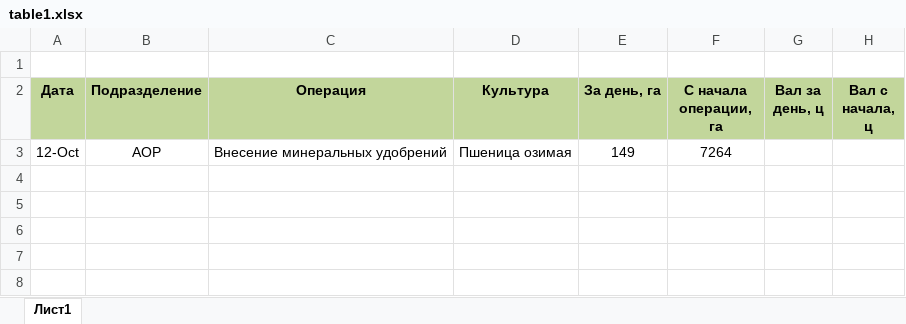
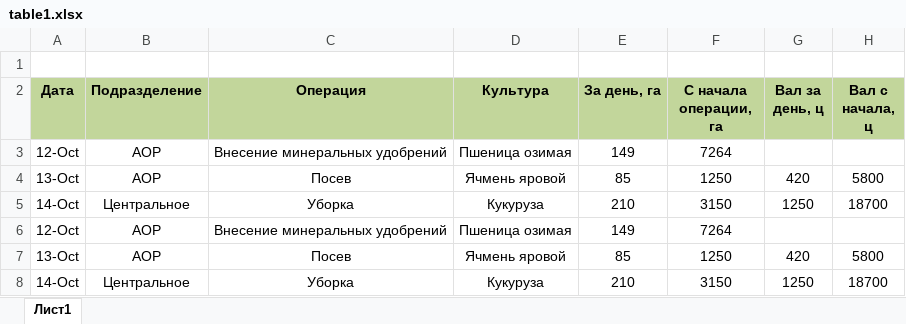
Before and after one commit to azcfza2004/RosAgro, an Excel workbook: model/data/table1.xlsx, sheet Лист1, drawn as a sheet; values as stored, in another font and other column widths than the file's, no borders; the diff names each change by its address in the sheet, - before the commit and + after, or states it on an @@ line.

Commit message:
update functional with excel

```diff
--- a/model/data/table1.xlsx (sheet Лист1)
+++ b/model/data/table1.xlsx (sheet Лист1)
+row 4: 13-Oct | АОР | Посев | Ячмень яровой | 85 | 1250 | 420 | 5800
+row 5: 14-Oct | Центральное | Уборка | Кукуруза | 210 | 3150 | 1250 | 18700
+row 6: 12-Oct | АОР | Внесение минеральных удобрений | Пшеница озимая | 149 | 7264
+row 7: 13-Oct | АОР | Посев | Ячмень яровой | 85 | 1250 | 420 | 5800
+row 8: 14-Oct | Центральное | Уборка | Кукуруза | 210 | 3150 | 1250 | 18700
```
Also changed, not shown: 3 other files.
